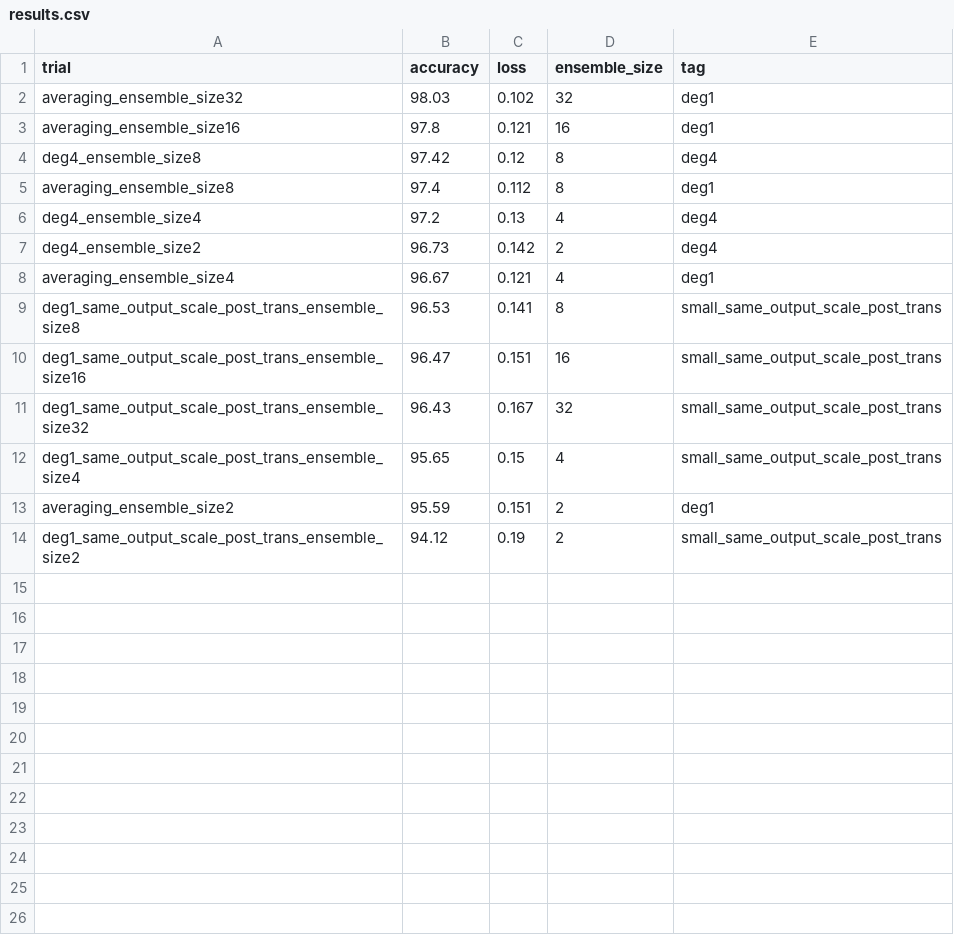
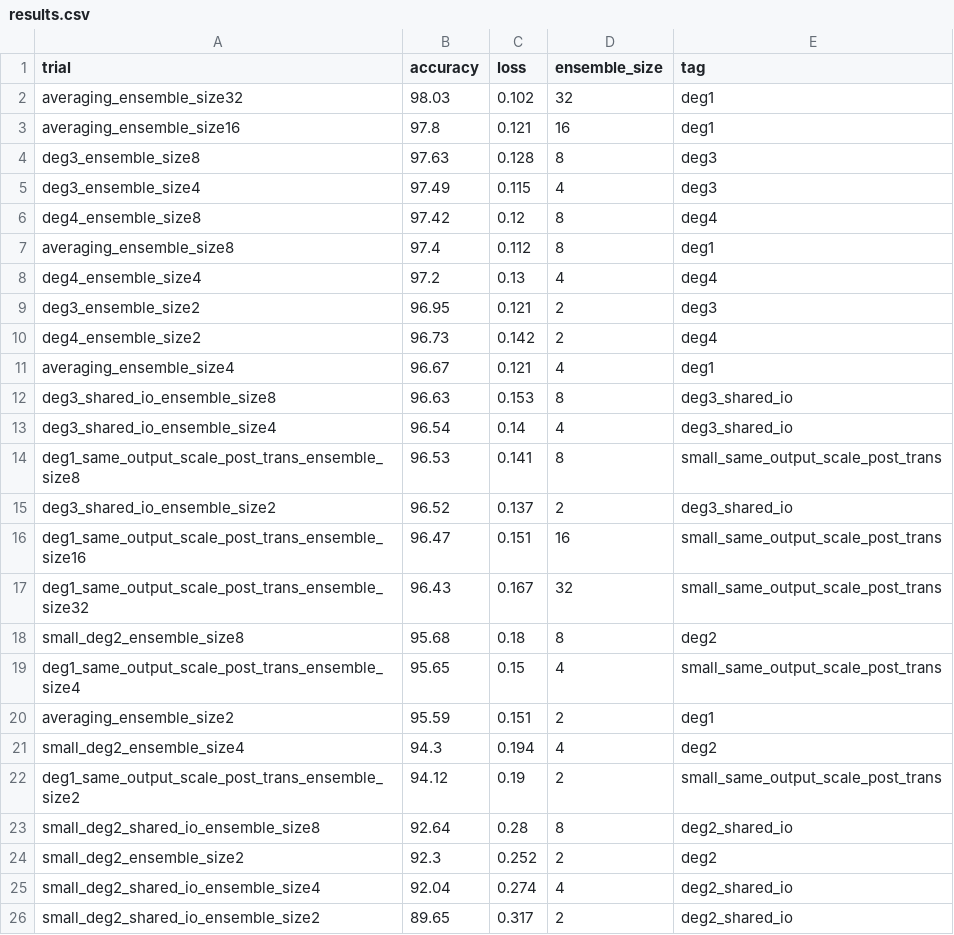
Before and after one commit to oliviaweng/logicnets, a CSV file: examples/mnist/averaging/results.csv, drawn as a sheet; the diff names each change by its address in the sheet, - before the commit and + after, or states it on an @@ line.

Commit message:
add input dropout to mnist and jsc. fix docker dependencies

```diff
--- a/examples/mnist/averaging/results.csv
+++ b/examples/mnist/averaging/results.csv
+row 4: deg3_ensemble_size8 | 97.63 | 0.128 | 8 | deg3
+row 5: deg3_ensemble_size4 | 97.49 | 0.115 | 4 | deg3
+row 9: deg3_ensemble_size2 | 96.95 | 0.121 | 2 | deg3
+row 12: deg3_shared_io_ensemble_size8 | 96.63 | 0.153 | 8 | deg3_shared_io
+row 13: deg3_shared_io_ensemble_size4 | 96.54 | 0.14 | 4 | deg3_shared_io
+row 15: deg3_shared_io_ensemble_size2 | 96.52 | 0.137 | 2 | deg3_shared_io
+row 18: small_deg2_ensemble_size8 | 95.68 | 0.18 | 8 | deg2
+row 21: small_deg2_ensemble_size4 | 94.3 | 0.194 | 4 | deg2
+row 23: small_deg2_shared_io_ensemble_size8 | 92.64 | 0.28 | 8 | deg2_shared_io
+row 24: small_deg2_ensemble_size2 | 92.3 | 0.252 | 2 | deg2
+row 25: small_deg2_shared_io_ensemble_size4 | 92.04 | 0.274 | 4 | deg2_shared_io
+row 26: small_deg2_shared_io_ensemble_size2 | 89.65 | 0.317 | 2 | deg2_shared_io
```
Also changed, not shown: examples/jet_substructure/averaging/results.csv, 41 other files.
